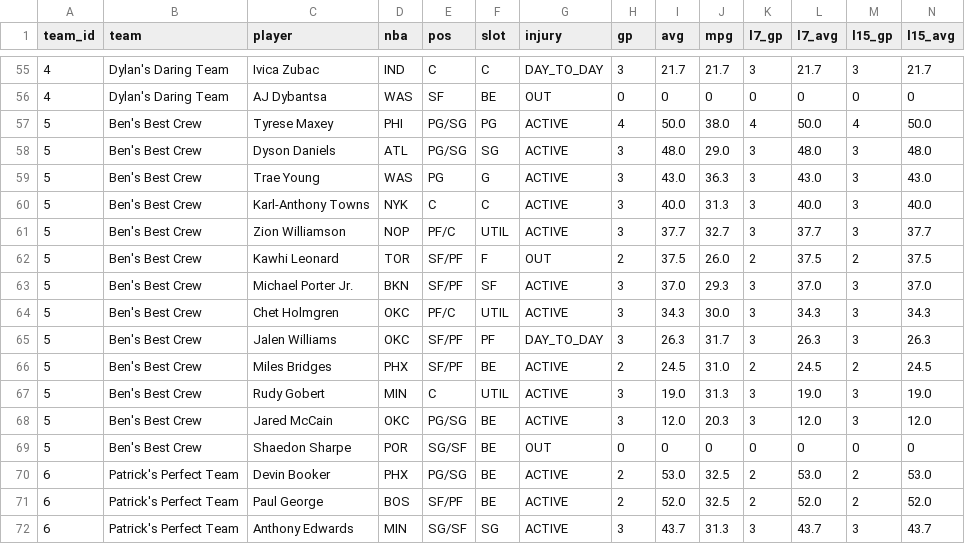
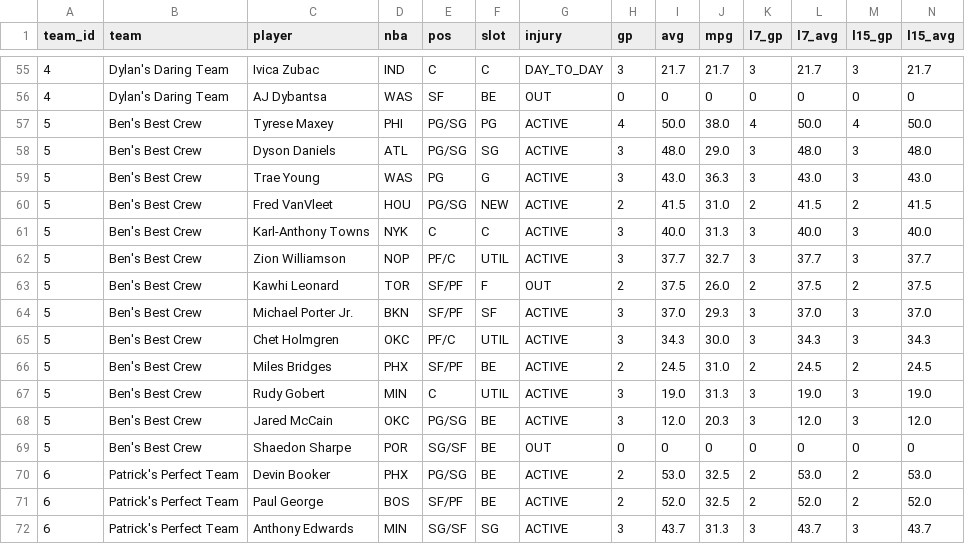
Before and after one commit to luke8mcm/blue-ballers-relay, a CSV file: data/rosters.csv, drawn as a sheet; only a part is shown, gaps mark what is left out; removed rows and columns are numbered as before the commit, all else as after; rows hold the shown columns only; the diff names each change by its address in the sheet, - before the commit and + after, or states it on an @@ line.

Commit message:
data: 2026-10-26 05:06 UTC

```diff
--- a/data/rosters.csv
+++ b/data/rosters.csv
+row 60: 5 | Ben's Best Crew | Fred VanVleet | HOU | PG/SG | NEW | ACTIVE | 2 | 41.5 | 31.0 | 2 | 41.5 | 2 | 41.5
-row 65: 5 | Ben's Best Crew | Jalen Williams | OKC | SF/PF | PF | DAY_TO_DAY | 3 | 26.3 | 31.7 | 3 | 26.3 | 3 | 26.3
```
Also changed, not shown: 1 other file.
